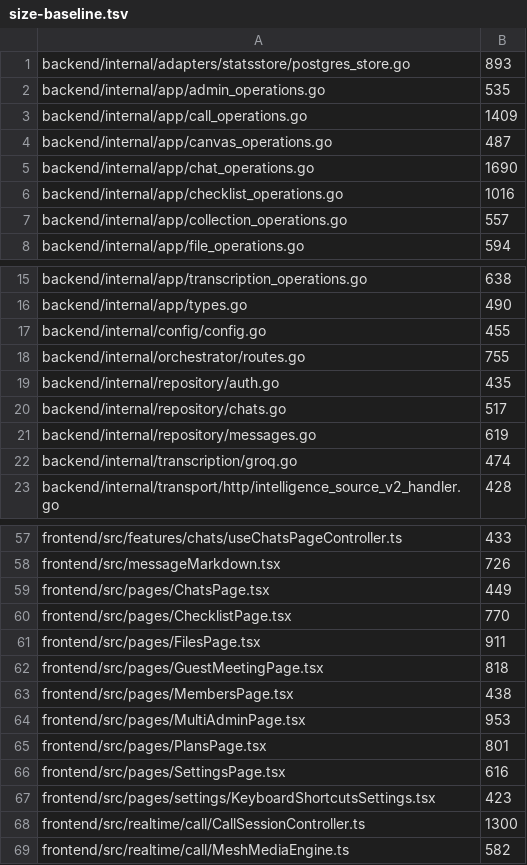
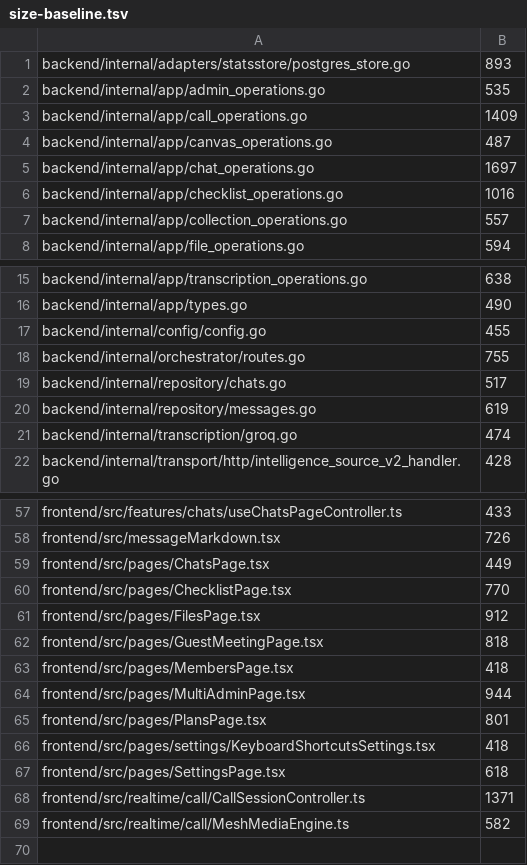
Before and after one commit to stovo-team/stovo, a TSV file: docs/engineering/size-baseline.tsv, drawn as a sheet; only a part is shown, gaps mark what is left out; the diff covers the shown part only.

```diff
--- a/docs/engineering/size-baseline.tsv
+++ b/docs/engineering/size-baseline.tsv
@@ -4,3 +4,3 @@ backend/internal/app/call_operations.go	1409
 backend/internal/app/canvas_operations.go	487
-backend/internal/app/chat_operations.go	1690
+backend/internal/app/chat_operations.go	1697
 backend/internal/app/checklist_operations.go	1016
@@ -18,3 +18,2 @@ backend/internal/config/config.go	455
 backend/internal/orchestrator/routes.go	755
-backend/internal/repository/auth.go	435
 backend/internal/repository/chats.go	517
@@ -60,10 +60,10 @@ frontend/src/pages/ChatsPage.tsx	449
 frontend/src/pages/ChecklistPage.tsx	770
-frontend/src/pages/FilesPage.tsx	911
+frontend/src/pages/FilesPage.tsx	912
 frontend/src/pages/GuestMeetingPage.tsx	818
-frontend/src/pages/MembersPage.tsx	438
-frontend/src/pages/MultiAdminPage.tsx	953
+frontend/src/pages/MembersPage.tsx	418
+frontend/src/pages/MultiAdminPage.tsx	944
 frontend/src/pages/PlansPage.tsx	801
-frontend/src/pages/SettingsPage.tsx	616
-frontend/src/pages/settings/KeyboardShortcutsSettings.tsx	423
-frontend/src/realtime/call/CallSessionController.ts	1300
+frontend/src/pages/settings/KeyboardShortcutsSettings.tsx	418
+frontend/src/pages/SettingsPage.tsx	618
+frontend/src/realtime/call/CallSessionController.ts	1371
 frontend/src/realtime/call/MeshMediaEngine.ts	582
```
Also changed, not shown: 2 added rows, 1 removed row, 1 moved row and 11 edited cells elsewhere in this file, 11 other files.
